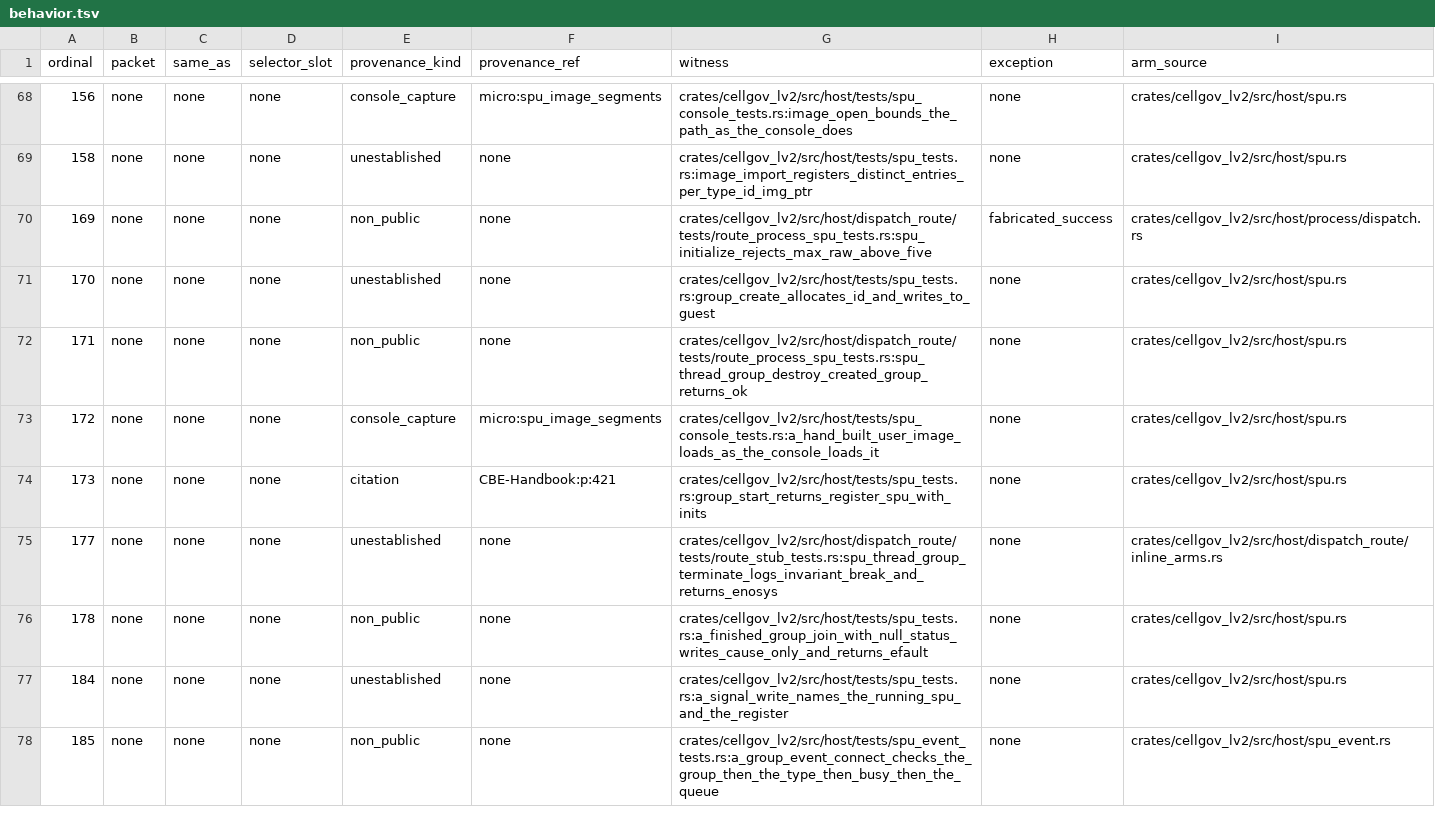
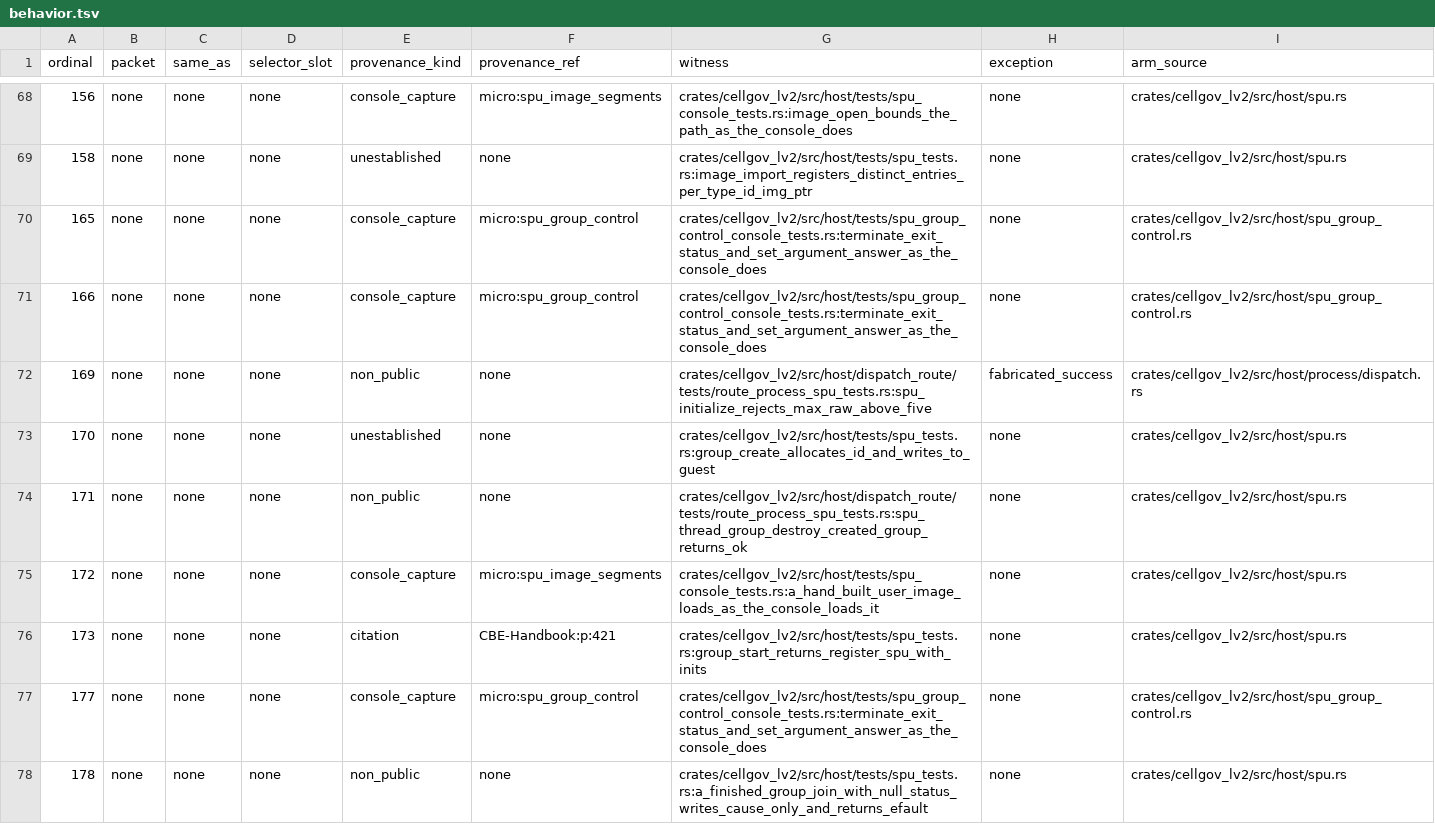
Before and after one commit to RoyalAce22/CellGov, a TSV file: docs/lv2/tables/behavior.tsv, drawn as a sheet; only a part is shown, gaps mark what is left out; the shorter side is filled out with more unchanged rows.

Commit message:
feat(lv2): terminate a running SPU thread group, and serve an SPU thread's exit status and new argument block

```diff
--- a/docs/lv2/tables/behavior.tsv
+++ b/docs/lv2/tables/behavior.tsv
@@ -69,2 +69,4 @@ ordinal	packet	same_as	selector_slot	provenance_kind	provenance_ref	witness	exce
 158	none	none	none	unestablished	none	crates/cellgov_lv2/src/host/tests/spu_tests.rs:image_import_registers_distinct_entries_per_type_id_img_ptr	none	crates/cellgov_lv2/src/host/spu.rs
+165	none	none	none	console_capture	micro:spu_group_control	crates/cellgov_lv2/src/host/tests/spu_group_control_console_tests.rs:terminate_exit_status_and_set_argument_answer_as_the_console_does	none	crates/cellgov_lv2/src/host/spu_group_control.rs
+166	none	none	none	console_capture	micro:spu_group_control	crates/cellgov_lv2/src/host/tests/spu_group_control_console_tests.rs:terminate_exit_status_and_set_argument_answer_as_the_console_does	none	crates/cellgov_lv2/src/host/spu_group_control.rs
 169	none	none	none	non_public	none	crates/cellgov_lv2/src/host/dispatch_route/tests/route_process_spu_tests.rs:spu_initialize_rejects_max_raw_above_five	fabricated_success	crates/cellgov_lv2/src/host/process/dispatch.rs
@@ -74,3 +76,3 @@ ordinal	packet	same_as	selector_slot	provenance_kind	provenance_ref	witness	exce
 173	none	none	none	citation	CBE-Handbook:p:421	crates/cellgov_lv2/src/host/tests/spu_tests.rs:group_start_returns_register_spu_with_inits	none	crates/cellgov_lv2/src/host/spu.rs
-177	none	none	none	unestablished	none	crates/cellgov_lv2/src/host/dispatch_route/tests/route_stub_tests.rs:spu_thread_group_terminate_logs_invariant_break_and_returns_enosys	none	crates/cellgov_lv2/src/host/dispatch_route/inline_arms.rs
+177	none	none	none	console_capture	micro:spu_group_control	crates/cellgov_lv2/src/host/tests/spu_group_control_console_tests.rs:terminate_exit_status_and_set_argument_answer_as_the_console_does	none	crates/cellgov_lv2/src/host/spu_group_control.rs
 178	none	none	none	non_public	none	crates/cellgov_lv2/src/host/tests/spu_tests.rs:a_finished_group_join_with_null_status_writes_cause_only_and_returns_efault	none	crates/cellgov_lv2/src/host/spu.rs
```
Also changed, not shown: docs/lv2/tables/arm.tsv, docs/lv2/tables/name.tsv, 33 other files.
